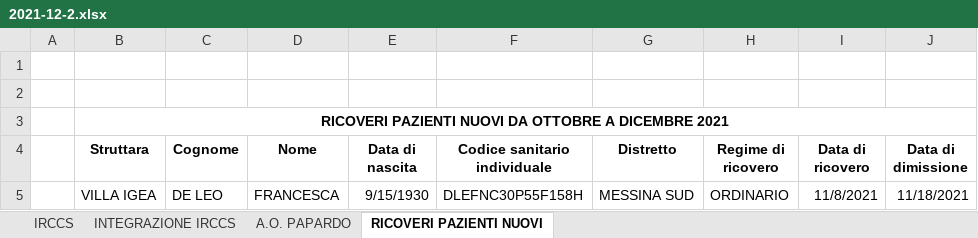
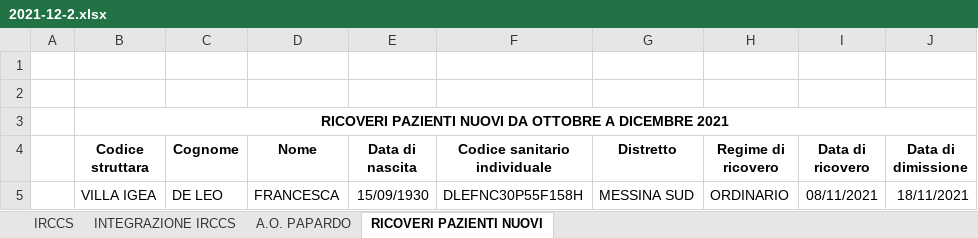
Before and after one commit to deduzzo/disabili-yii, an Excel workbook: import/ricoveri/2021-12-2.xlsx, sheet RICOVERI PAZIENTI NUOVI, drawn as a sheet; values as stored, in another font and other column widths than the file's, no borders; the diff names each change by its address in the sheet, - before the commit and + after, or states it on an @@ line.

```diff
--- a/import/ricoveri/2021-12-2.xlsx (sheet RICOVERI PAZIENTI NUOVI)
+++ b/import/ricoveri/2021-12-2.xlsx (sheet RICOVERI PAZIENTI NUOVI)
-B4: Struttara
+B4: Codice struttara
-E5 (Data di nascita): 9/15/1930
+E5 (Data di nascita): 15/09/1930
-I5 (Data di ricovero): 11/8/2021
+I5 (Data di ricovero): 08/11/2021
-J5 (Data di dimissione): 11/18/2021
+J5 (Data di dimissione): 18/11/2021
```
Also changed, not shown: sheet IRCCS, sheet INTEGRAZIONE IRCCS, sheet A.O. PAPARDO, 35 other files.
